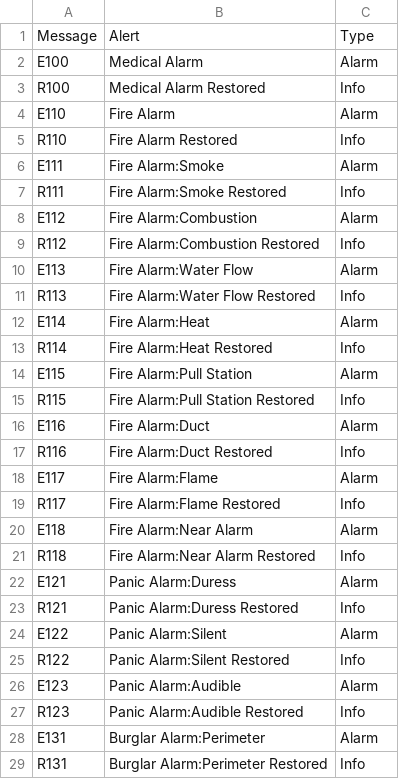
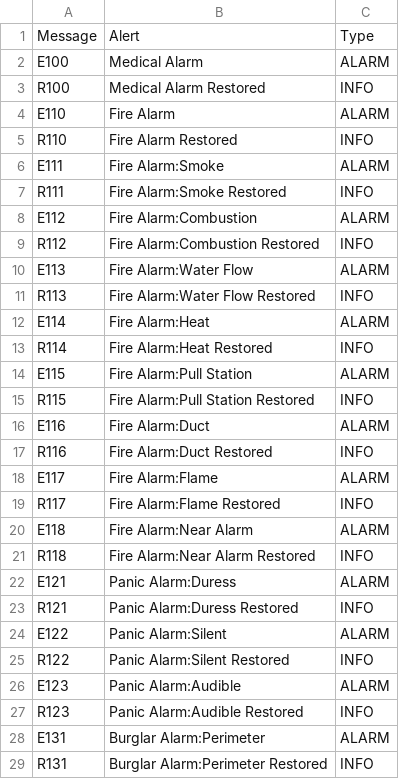
Before and after one commit to daniel98garciaiss/Corona, a CSV file: Intrusion/Alarmnet/messages.csv, drawn as a sheet; only a part is shown; the diff covers the shown part only.

Commit message:
Recepción de eventos de Alarmnet finalizada

```diff
--- a/Intrusion/Alarmnet/messages.csv
+++ b/Intrusion/Alarmnet/messages.csv
@@ -1,29 +1,29 @@
 Message,Alert,Type
-E100,Medical Alarm,Alarm
-R100,Medical Alarm Restored,Info
-E110,Fire Alarm,Alarm
-R110,Fire Alarm Restored,Info
-E111,Fire Alarm:Smoke,Alarm
-R111,Fire Alarm:Smoke Restored,Info
-E112,Fire Alarm:Combustion,Alarm
-R112,Fire Alarm:Combustion Restored,Info
-E113,Fire Alarm:Water Flow,Alarm
-R113,Fire Alarm:Water Flow Restored,Info
-E114,Fire Alarm:Heat,Alarm
-R114,Fire Alarm:Heat Restored,Info
-E115,Fire Alarm:Pull Station,Alarm
-R115,Fire Alarm:Pull Station Restored,Info
-E116,Fire Alarm:Duct,Alarm
-R116,Fire Alarm:Duct Restored,Info
-E117,Fire Alarm:Flame,Alarm
-R117,Fire Alarm:Flame Restored,Info
-E118,Fire Alarm:Near Alarm,Alarm
-R118,Fire Alarm:Near Alarm Restored,Info
-E121,Panic Alarm:Duress,Alarm
-R121,Panic Alarm:Duress Restored,Info
-E122,Panic Alarm:Silent,Alarm
-R122,Panic Alarm:Silent Restored,Info
-E123,Panic Alarm:Audible,Alarm
-R123,Panic Alarm:Audible Restored,Info
-E131,Burglar Alarm:Perimeter,Alarm
-R131,Burglar Alarm:Perimeter Restored,Info
+E100,Medical Alarm,ALARM
+R100,Medical Alarm Restored,INFO
+E110,Fire Alarm,ALARM
+R110,Fire Alarm Restored,INFO
+E111,Fire Alarm:Smoke,ALARM
+R111,Fire Alarm:Smoke Restored,INFO
+E112,Fire Alarm:Combustion,ALARM
+R112,Fire Alarm:Combustion Restored,INFO
+E113,Fire Alarm:Water Flow,ALARM
+R113,Fire Alarm:Water Flow Restored,INFO
+E114,Fire Alarm:Heat,ALARM
+R114,Fire Alarm:Heat Restored,INFO
+E115,Fire Alarm:Pull Station,ALARM
+R115,Fire Alarm:Pull Station Restored,INFO
+E116,Fire Alarm:Duct,ALARM
+R116,Fire Alarm:Duct Restored,INFO
+E117,Fire Alarm:Flame,ALARM
+R117,Fire Alarm:Flame Restored,INFO
+E118,Fire Alarm:Near Alarm,ALARM
+R118,Fire Alarm:Near Alarm Restored,INFO
+E121,Panic Alarm:Duress,ALARM
+R121,Panic Alarm:Duress Restored,INFO
+E122,Panic Alarm:Silent,ALARM
+R122,Panic Alarm:Silent Restored,INFO
+E123,Panic Alarm:Audible,ALARM
+R123,Panic Alarm:Audible Restored,INFO
+E131,Burglar Alarm:Perimeter,ALARM
+R131,Burglar Alarm:Perimeter Restored,INFO
```
Also changed, not shown: 3 added rows and 5 edited cells elsewhere in this file, 1 other file.
